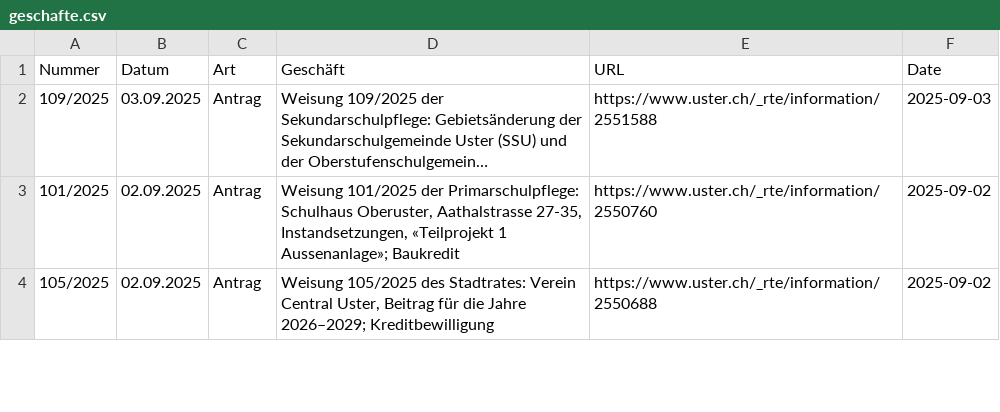
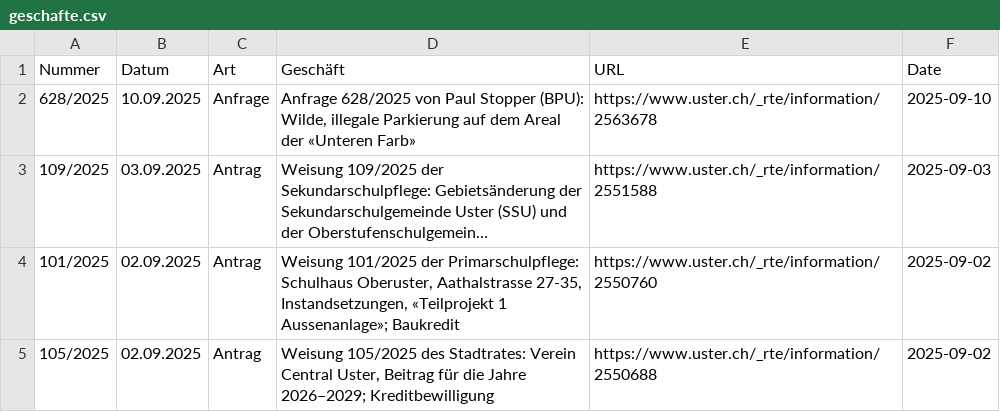
Before and after one commit to data-socialthink/politik-uster, a CSV file: geschafte.csv, drawn as a sheet; only a part is shown; long unchanged cells end in …; the diff names each change by its address in the sheet, - before the commit and + after, or states it on an @@ line.

Commit message:
Update: 2025-09-11 02:05:05

```diff
--- a/geschafte.csv
+++ b/geschafte.csv
+row 2: 628/2025 | 10.09.2025 | Anfrage | Anfrage 628/2025 von Paul Stopper (BPU): Wilde, illegale Parkierung auf dem Areal der «Unteren Farb» | https://www.uster.ch/_rte/information/2563678 | 2025-09-10
```
